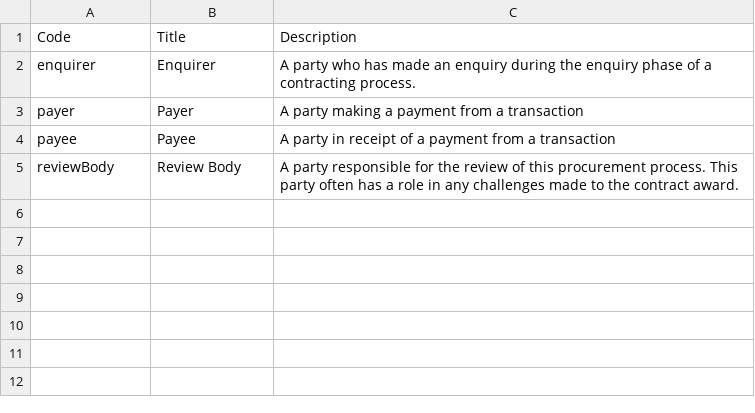
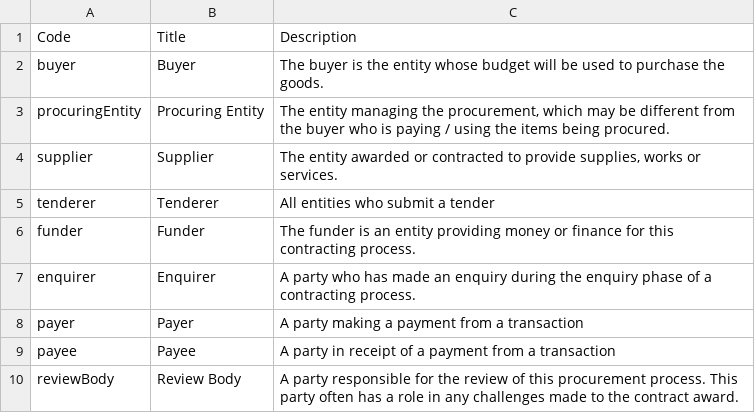
Before and after one commit to open-contracting-extensions/public-private-partnerships, a CSV file: schema/base-codelists/partyRole.csv, drawn as a sheet; the diff names each change by its address in the sheet, - before the commit and + after, or states it on an @@ line.

Commit message:
replace base schema and codelists with those from 1.1.1

```diff
--- a/schema/base-codelists/partyRole.csv
+++ b/schema/base-codelists/partyRole.csv
+row 2: buyer | Buyer | The buyer is the entity whose budget will be used to purchase the goods.
+row 3: procuringEntity | Procuring Entity | The entity managing the procurement, which may be different from the buyer who is paying / using the items being procured.
+row 4: supplier | Supplier | The entity awarded or contracted to provide supplies, works or services.
+row 5: tenderer | Tenderer | All entities who submit a tender
+row 6: funder | Funder | The funder is an entity providing money or finance for this contracting process.
```
Also changed, not shown: schema/base-codelists/awardCriteria.csv, schema/base-codelists/documentType.csv, 10 other files.
